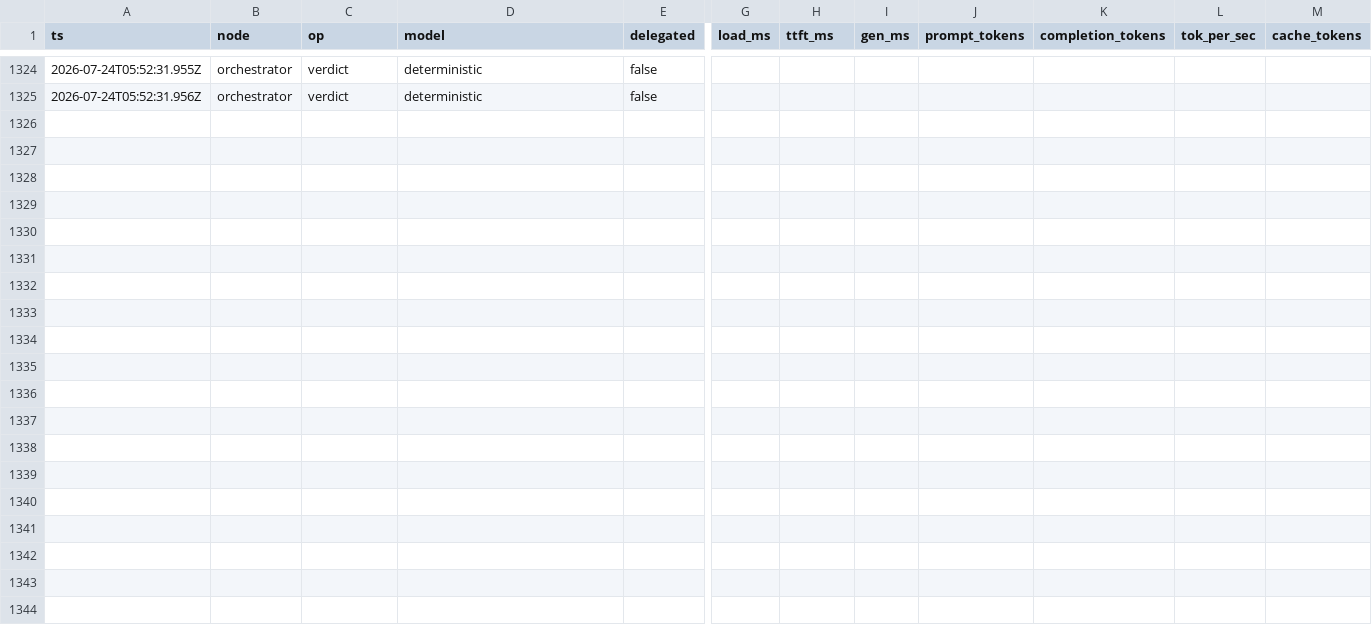
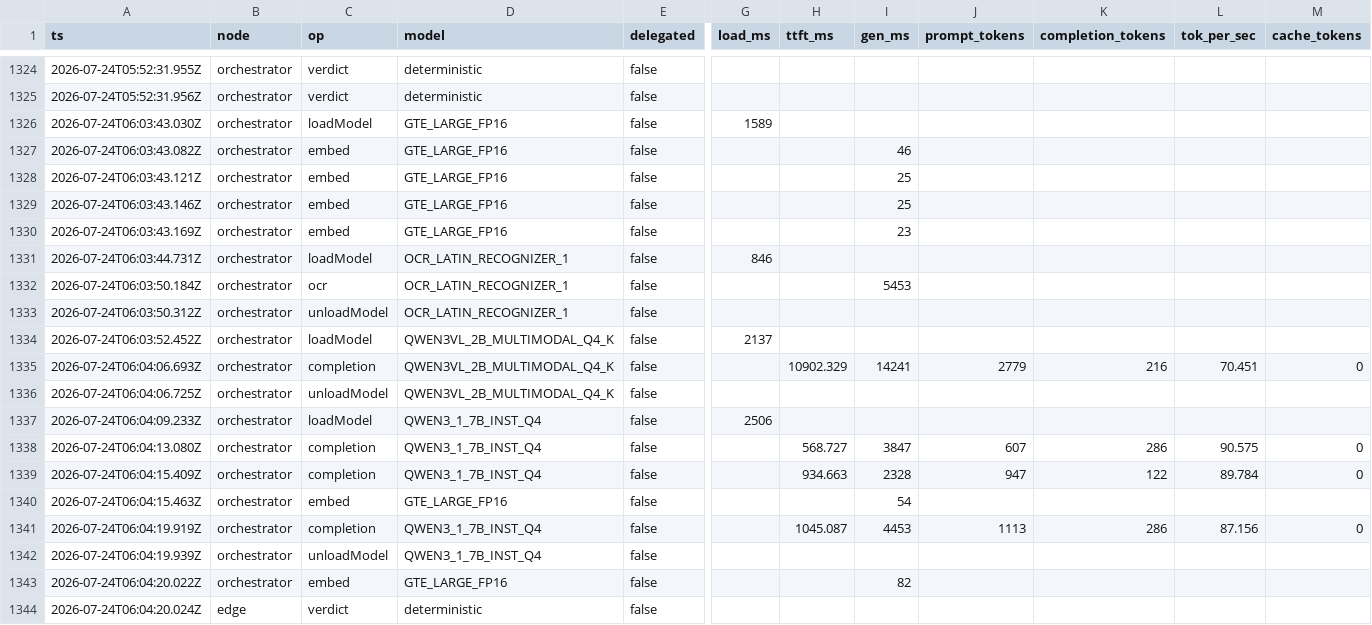
Before and after one commit to Saber1Y/busto, a CSV file: evidence/inference-log.csv, drawn as a sheet; only a part is shown, gaps mark what is left out; rows hold the shown columns only; the diff names each change by its address in the sheet, - before the commit and + after, or states it on an @@ line.

Commit message:
fix(extract,audit): unload on throw + honest OCR timing (land regardless of D)
Two pure-correctness fixes, independent of the model-cache work:

- extract.ts: wrap OCR and vision in try/finally. A mid-extract throw (e.g.
  the X1 context overflow) previously skipped auditUnloadModel, leaving the
  vision model resident while the server's busy flag released — the next op
  then ran against a leaked model. That leak is part of how X1 compounds.
- audit.ts: OCR row now uses wall-clock. The SDK's ocr stats.totalTime is in
  SECONDS, so logging it as wallTotalMs underreported OCR ~1000x (a 5.4s read
  logged as gen_ms=5). Confirmed: OCR now logs gen_ms=5453.

typecheck clean, ui-clean still VERIFIED.

```diff
--- a/evidence/inference-log.csv
+++ b/evidence/inference-log.csv
+row 1326: 2026-07-24T06:03:43.030Z | orchestrator | loadModel | GTE_LARGE_FP16 | false | 1589
+row 1327: 2026-07-24T06:03:43.082Z | orchestrator | embed | GTE_LARGE_FP16 | false |  |  | 46
+row 1328: 2026-07-24T06:03:43.121Z | orchestrator | embed | GTE_LARGE_FP16 | false |  |  | 25
+row 1329: 2026-07-24T06:03:43.146Z | orchestrator | embed | GTE_LARGE_FP16 | false |  |  | 25
+row 1330: 2026-07-24T06:03:43.169Z | orchestrator | embed | GTE_LARGE_FP16 | false |  |  | 23
+row 1331: 2026-07-24T06:03:44.731Z | orchestrator | loadModel | OCR_LATIN_RECOGNIZER_1 | false | 846
+row 1332: 2026-07-24T06:03:50.184Z | orchestrator | ocr | OCR_LATIN_RECOGNIZER_1 | false |  |  | 5453
+row 1333: 2026-07-24T06:03:50.312Z | orchestrator | unloadModel | OCR_LATIN_RECOGNIZER_1 | false
+row 1334: 2026-07-24T06:03:52.452Z | orchestrator | loadModel | QWEN3VL_2B_MULTIMODAL_Q4_K | false | 2137
+row 1335: 2026-07-24T06:04:06.693Z | orchestrator | completion | QWEN3VL_2B_MULTIMODAL_Q4_K | false |  | 10902.329 | 14241 | 2779 | 216 | 70.451 | 0
+row 1336: 2026-07-24T06:04:06.725Z | orchestrator | unloadModel | QWEN3VL_2B_MULTIMODAL_Q4_K | false
+row 1337: 2026-07-24T06:04:09.233Z | orchestrator | loadModel | QWEN3_1_7B_INST_Q4 | false | 2506
+row 1338: 2026-07-24T06:04:13.080Z | orchestrator | completion | QWEN3_1_7B_INST_Q4 | false |  | 568.727 | 3847 | 607 | 286 | 90.575 | 0
+row 1339: 2026-07-24T06:04:15.409Z | orchestrator | completion | QWEN3_1_7B_INST_Q4 | false |  | 934.663 | 2328 | 947 | 122 | 89.784 | 0
+row 1340: 2026-07-24T06:04:15.463Z | orchestrator | embed | GTE_LARGE_FP16 | false |  |  | 54
+row 1341: 2026-07-24T06:04:19.919Z | orchestrator | completion | QWEN3_1_7B_INST_Q4 | false |  | 1045.087 | 4453 | 1113 | 286 | 87.156 | 0
+row 1342: 2026-07-24T06:04:19.939Z | orchestrator | unloadModel | QWEN3_1_7B_INST_Q4 | false
+row 1343: 2026-07-24T06:04:20.022Z | orchestrator | embed | GTE_LARGE_FP16 | false |  |  | 82
+row 1344: 2026-07-24T06:04:20.024Z | edge | verdict | deterministic | false
```
Also changed, not shown: 3 other files.
